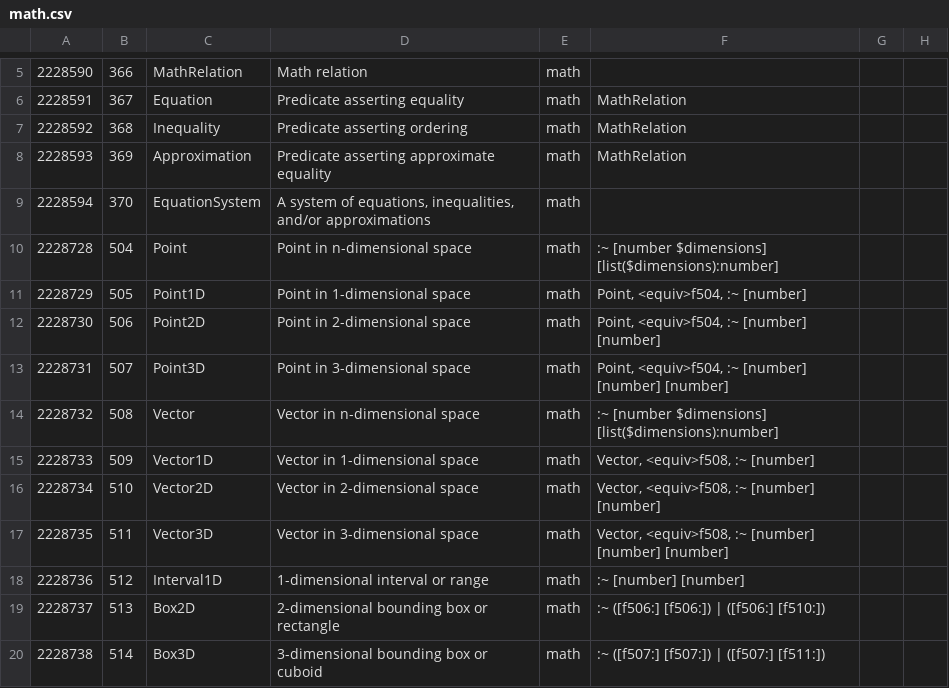
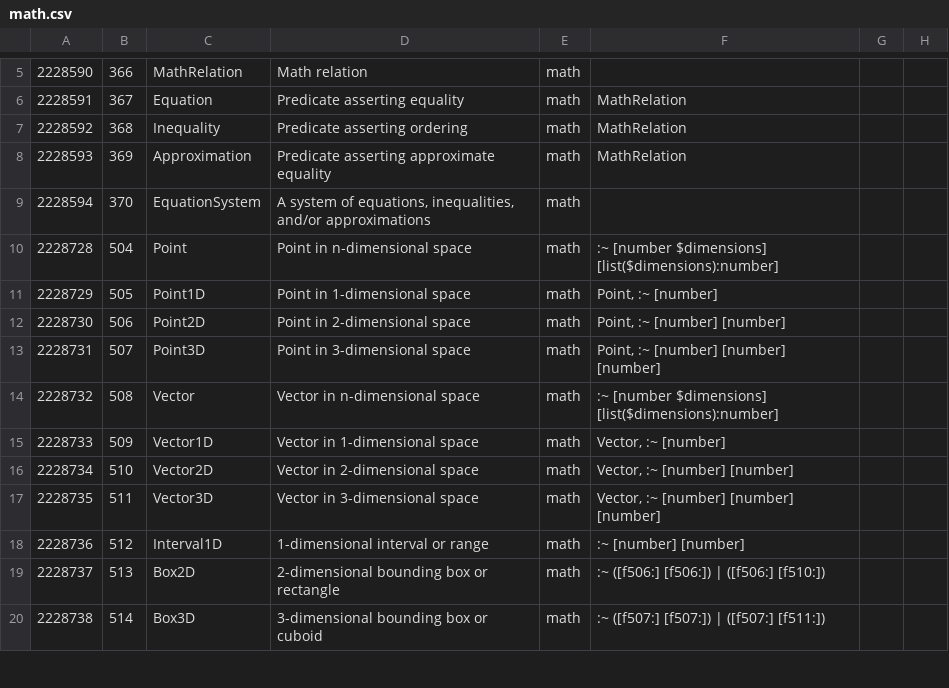
Before and after one commit to collectivetoolbox/collectivetoolbox, a CSV file: src/formats/dcdata/data/categories/formats/math.csv, drawn as a sheet; only a part is shown, gaps mark what is left out; the diff covers the shown part only; the diff names each change by its address in the sheet, - before the commit and + after, or states it on an @@ line.

```diff
--- a/src/formats/dcdata/data/categories/formats/math.csv
+++ b/src/formats/dcdata/data/categories/formats/math.csv
-F11: Point, <equiv>f504, :~ [number]
+F11: Point, :~ [number]
-F12: Point, <equiv>f504, :~ [number] [number]
+F12: Point, :~ [number] [number]
-F13: Point, <equiv>f504, :~ [number] [number] [number]
+F13: Point, :~ [number] [number] [number]
-F15: Vector, <equiv>f508, :~ [number]
+F15: Vector, :~ [number]
-F16: Vector, <equiv>f508, :~ [number] [number]
+F16: Vector, :~ [number] [number]
-F17: Vector, <equiv>f508, :~ [number] [number] [number]
+F17: Vector, :~ [number] [number] [number]
```
Also changed, not shown: 20 edited cells elsewhere in this file, src/formats/dcdata/data/README-decompositions.csv, src/formats/dcdata/data/categories/semantic.csv, 2 other files.
